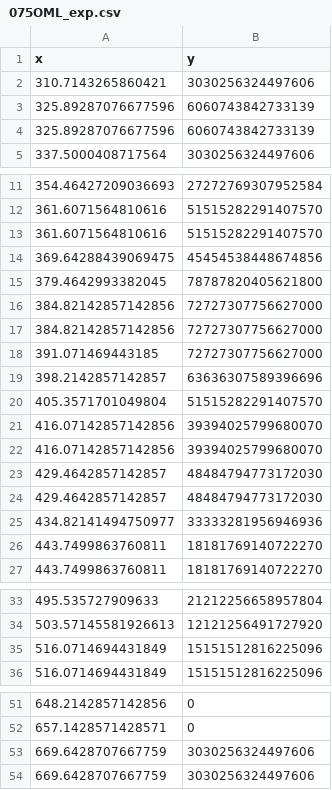
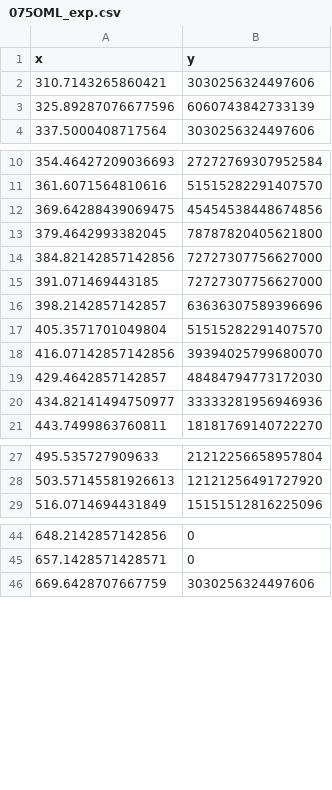
Before and after one commit to KulaginVladimir/FESTIM-SurfaceKinetics-Validation, a CSV file: D_WO/reference_data/075OML_exp.csv, drawn as a sheet; only a part is shown, gaps mark what is left out.

```diff
--- a/D_WO/reference_data/075OML_exp.csv
+++ b/D_WO/reference_data/075OML_exp.csv
@@ -3,3 +3,2 @@ x, y
 325.89287076677596, 6060743842733139
-325.89287076677596, 6060743842733139
 337.5000408717564, 3030256324497606
@@ -12,6 +11,4 @@ x, y
 361.6071564810616, 51515282291407570
-361.6071564810616, 51515282291407570
 369.64288439069475, 45454538448674856
 379.4642993382045, 78787820405621800
-384.82142857142856, 72727307756627000
 384.82142857142856, 72727307756627000
@@ -21,7 +18,4 @@ x, y
 416.07142857142856, 39394025799680070
-416.07142857142856, 39394025799680070
-429.4642857142857, 48484794773172030
 429.4642857142857, 48484794773172030
 434.82141494750977, 33333281956946936
-443.7499863760811, 18181769140722270
 443.7499863760811, 18181769140722270
@@ -34,3 +28,2 @@ x, y
 503.57145581926613, 12121256491727920
-516.0714694431849, 15151512816225096
 516.0714694431849, 15151512816225096
@@ -52,3 +45,2 @@ x, y
 657.1428571428571, 0
-669.6428707667759, 3030256324497606
 669.6428707667759, 3030256324497606
```
Also changed, not shown: D_WO/reference_data/050OML_exp.csv, D_WO/reference_data/clean_exp.csv, 2 other files.
